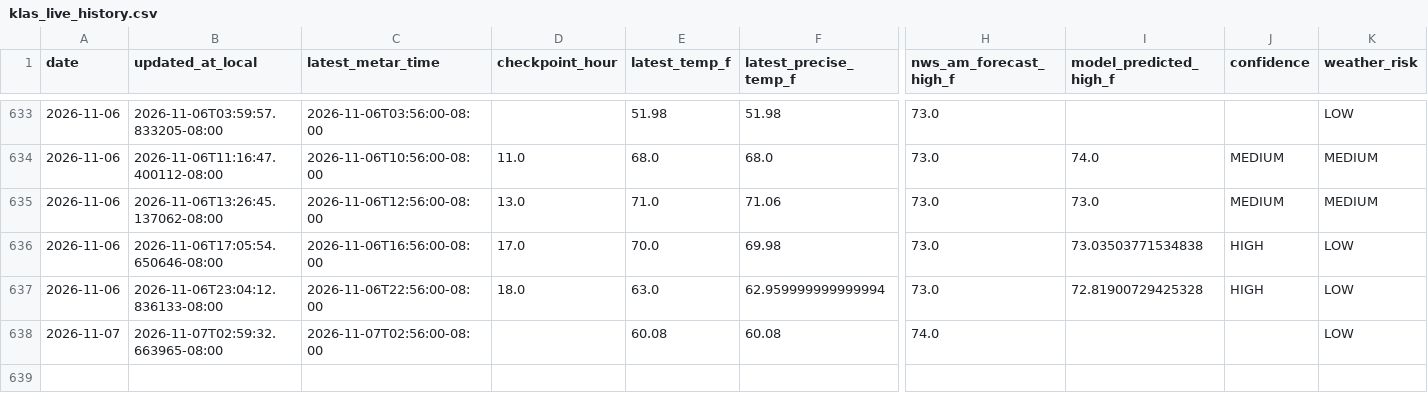
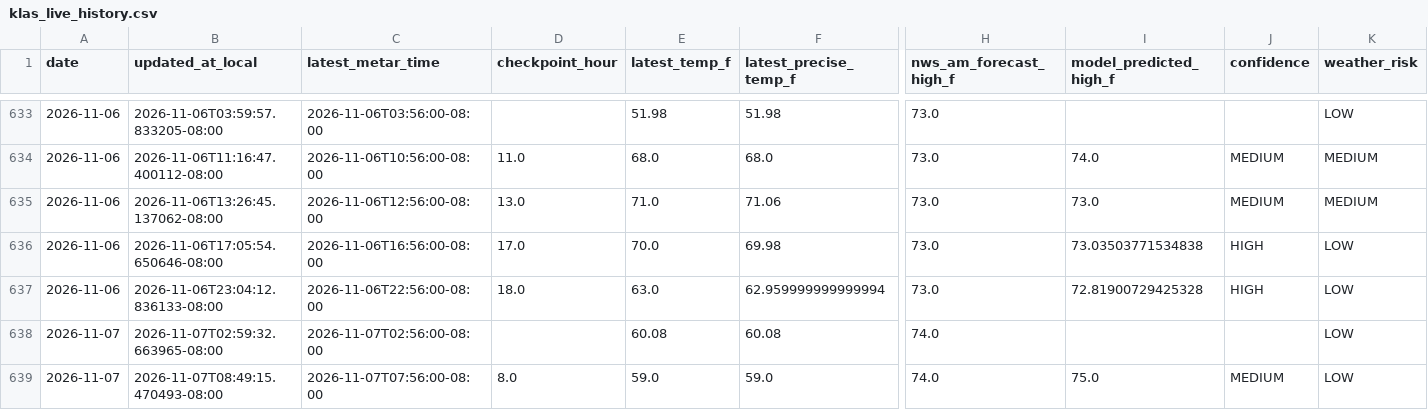
Before and after one commit to capecodbeachgirl/klas-live-model, a CSV file: data/live/klas_live_history.csv, drawn as a sheet; only a part is shown, gaps mark what is left out; rows hold the shown columns only; the diff names each change by its address in the sheet, - before the commit and + after, or states it on an @@ line.

```diff
--- a/data/live/klas_live_history.csv
+++ b/data/live/klas_live_history.csv
+row 639: 2026-11-07 | 2026-11-07T08:49:15.470493-08:00 | 2026-11-07T07:56:00-08:00 | 8.0 | 59.0 | 59.0 | 74.0 | 75.0 | MEDIUM | LOW
```
Also changed, not shown: 3 other files.
